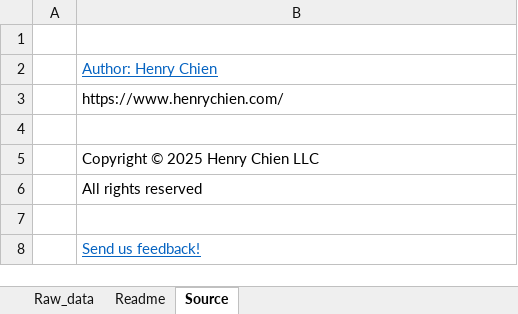
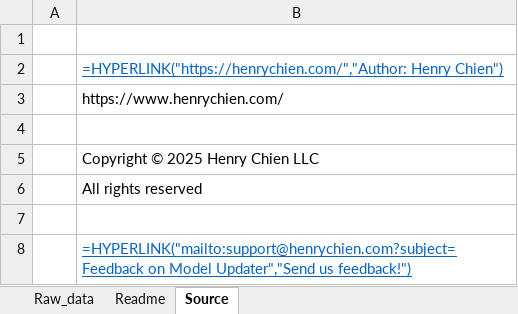
Before and after one commit to henrysouchien/edgar-updater, an Excel workbook: Updater_EDGAR.xlsm, sheet Source, drawn as a sheet; values as stored, in another font and other column widths than the file's, no borders; formulas without a stored value are shown as written; the diff names each change by its address in the sheet, - before the commit and + after, or states it on an @@ line.

```diff
--- a/Updater_EDGAR.xlsm (sheet Source)
+++ b/Updater_EDGAR.xlsm (sheet Source)
-B2: Author: Henry Chien
+B2: =HYPERLINK("https://henrychien.com/","Author: Henry Chien")
-B8: Send us feedback!
+B8: =HYPERLINK("mailto:support@henrychien.com?subject=Feedback on Model Updater","Send us feedback!")
```
Also changed, not shown: sheet Raw_data, charts or pictures, 3 other files.
